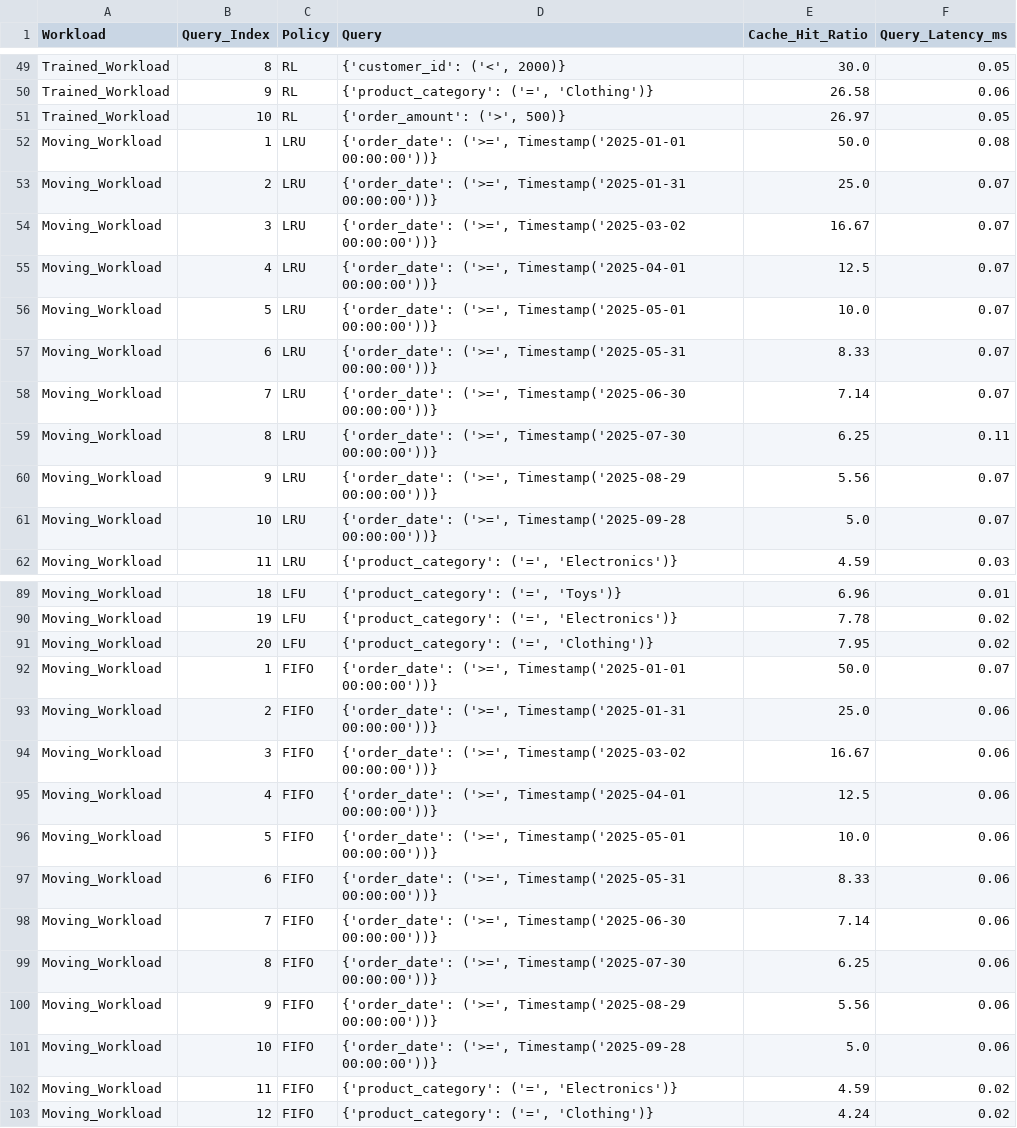
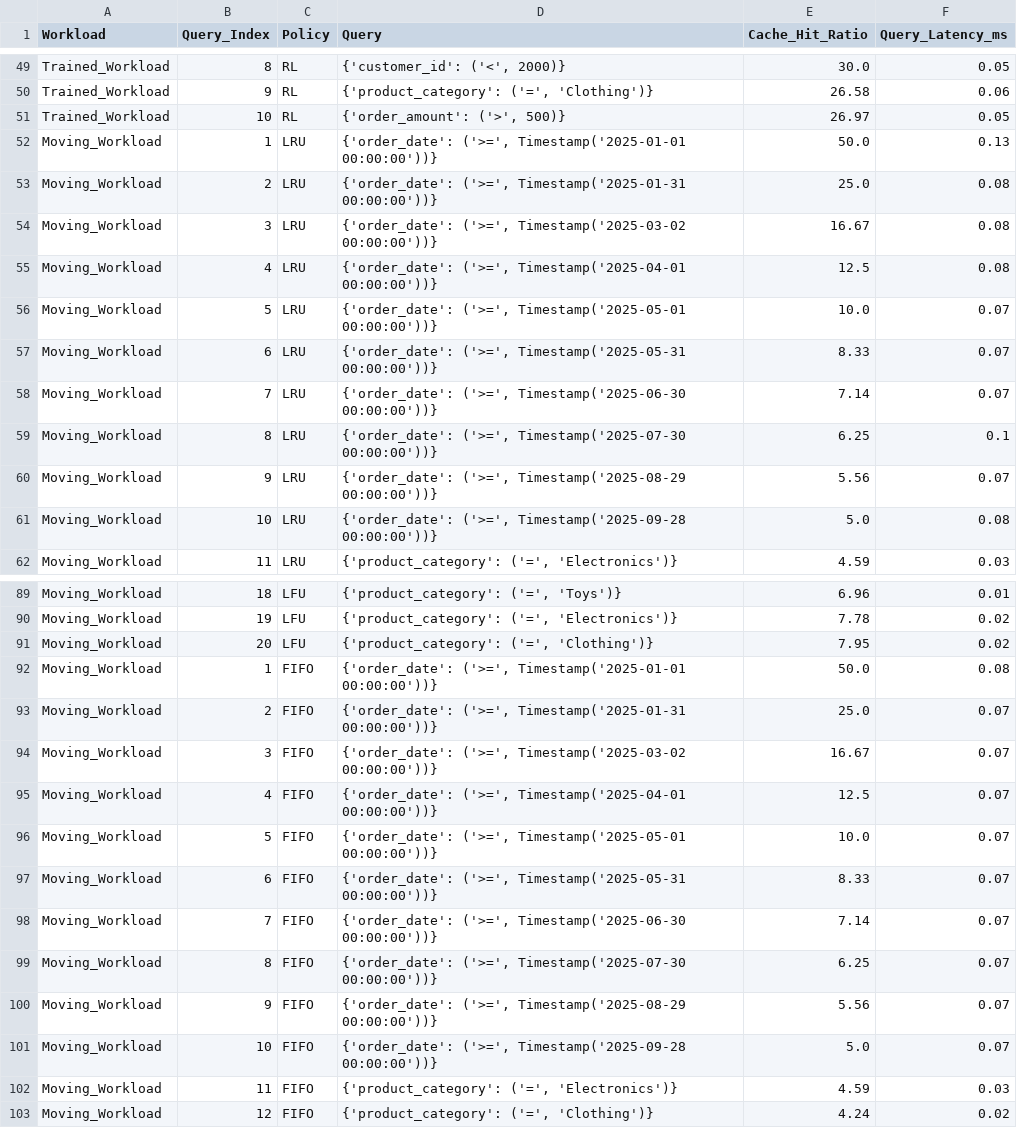
Before and after one commit to Suhasrv2403/RlCacheSpark, a CSV file: results/policy_timeline_data.csv (was policy_timeline_data.csv), drawn as a sheet; only a part is shown, gaps mark what is left out; the diff covers the shown part only.

```diff
--- a/policy_timeline_data.csv
+++ b/results/policy_timeline_data.csv
@@ -51,6 +51,6 @@ Trained_Workload,9,RL,"{'product_category': ('=', 'Clothing')}",26.58,0.06
 Trained_Workload,10,RL,"{'order_amount': ('>', 500)}",26.97,0.05
-Moving_Workload,1,LRU,"{'order_date': ('>=', Timestamp('2025-01-01 00:00:00'))}",50.0,0.08
-Moving_Workload,2,LRU,"{'order_date': ('>=', Timestamp('2025-01-31 00:00:00'))}",25.0,0.07
-Moving_Workload,3,LRU,"{'order_date': ('>=', Timestamp('2025-03-02 00:00:00'))}",16.67,0.07
-Moving_Workload,4,LRU,"{'order_date': ('>=', Timestamp('2025-04-01 00:00:00'))}",12.5,0.07
+Moving_Workload,1,LRU,"{'order_date': ('>=', Timestamp('2025-01-01 00:00:00'))}",50.0,0.13
+Moving_Workload,2,LRU,"{'order_date': ('>=', Timestamp('2025-01-31 00:00:00'))}",25.0,0.08
+Moving_Workload,3,LRU,"{'order_date': ('>=', Timestamp('2025-03-02 00:00:00'))}",16.67,0.08
+Moving_Workload,4,LRU,"{'order_date': ('>=', Timestamp('2025-04-01 00:00:00'))}",12.5,0.08
 Moving_Workload,5,LRU,"{'order_date': ('>=', Timestamp('2025-05-01 00:00:00'))}",10.0,0.07
@@ -58,5 +58,5 @@ Moving_Workload,6,LRU,"{'order_date': ('>=', Timestamp('2025-05-31 00:00:00'))}"
 Moving_Workload,7,LRU,"{'order_date': ('>=', Timestamp('2025-06-30 00:00:00'))}",7.14,0.07
-Moving_Workload,8,LRU,"{'order_date': ('>=', Timestamp('2025-07-30 00:00:00'))}",6.25,0.11
+Moving_Workload,8,LRU,"{'order_date': ('>=', Timestamp('2025-07-30 00:00:00'))}",6.25,0.1
 Moving_Workload,9,LRU,"{'order_date': ('>=', Timestamp('2025-08-29 00:00:00'))}",5.56,0.07
-Moving_Workload,10,LRU,"{'order_date': ('>=', Timestamp('2025-09-28 00:00:00'))}",5.0,0.07
+Moving_Workload,10,LRU,"{'order_date': ('>=', Timestamp('2025-09-28 00:00:00'))}",5.0,0.08
 Moving_Workload,11,LRU,"{'product_category': ('=', 'Electronics')}",4.59,0.03
@@ -91,13 +91,13 @@ Moving_Workload,19,LFU,"{'product_category': ('=', 'Electronics')}",7.78,0.02
 Moving_Workload,20,LFU,"{'product_category': ('=', 'Clothing')}",7.95,0.02
-Moving_Workload,1,FIFO,"{'order_date': ('>=', Timestamp('2025-01-01 00:00:00'))}",50.0,0.07
-Moving_Workload,2,FIFO,"{'order_date': ('>=', Timestamp('2025-01-31 00:00:00'))}",25.0,0.06
-Moving_Workload,3,FIFO,"{'order_date': ('>=', Timestamp('2025-03-02 00:00:00'))}",16.67,0.06
-Moving_Workload,4,FIFO,"{'order_date': ('>=', Timestamp('2025-04-01 00:00:00'))}",12.5,0.06
-Moving_Workload,5,FIFO,"{'order_date': ('>=', Timestamp('2025-05-01 00:00:00'))}",10.0,0.06
-Moving_Workload,6,FIFO,"{'order_date': ('>=', Timestamp('2025-05-31 00:00:00'))}",8.33,0.06
-Moving_Workload,7,FIFO,"{'order_date': ('>=', Timestamp('2025-06-30 00:00:00'))}",7.14,0.06
-Moving_Workload,8,FIFO,"{'order_date': ('>=', Timestamp('2025-07-30 00:00:00'))}",6.25,0.06
-Moving_Workload,9,FIFO,"{'order_date': ('>=', Timestamp('2025-08-29 00:00:00'))}",5.56,0.06
-Moving_Workload,10,FIFO,"{'order_date': ('>=', Timestamp('2025-09-28 00:00:00'))}",5.0,0.06
-Moving_Workload,11,FIFO,"{'product_category': ('=', 'Electronics')}",4.59,0.02
+Moving_Workload,1,FIFO,"{'order_date': ('>=', Timestamp('2025-01-01 00:00:00'))}",50.0,0.08
+Moving_Workload,2,FIFO,"{'order_date': ('>=', Timestamp('2025-01-31 00:00:00'))}",25.0,0.07
+Moving_Workload,3,FIFO,"{'order_date': ('>=', Timestamp('2025-03-02 00:00:00'))}",16.67,0.07
+Moving_Workload,4,FIFO,"{'order_date': ('>=', Timestamp('2025-04-01 00:00:00'))}",12.5,0.07
+Moving_Workload,5,FIFO,"{'order_date': ('>=', Timestamp('2025-05-01 00:00:00'))}",10.0,0.07
+Moving_Workload,6,FIFO,"{'order_date': ('>=', Timestamp('2025-05-31 00:00:00'))}",8.33,0.07
+Moving_Workload,7,FIFO,"{'order_date': ('>=', Timestamp('2025-06-30 00:00:00'))}",7.14,0.07
+Moving_Workload,8,FIFO,"{'order_date': ('>=', Timestamp('2025-07-30 00:00:00'))}",6.25,0.07
+Moving_Workload,9,FIFO,"{'order_date': ('>=', Timestamp('2025-08-29 00:00:00'))}",5.56,0.07
+Moving_Workload,10,FIFO,"{'order_date': ('>=', Timestamp('2025-09-28 00:00:00'))}",5.0,0.07
+Moving_Workload,11,FIFO,"{'product_category': ('=', 'Electronics')}",4.59,0.03
 Moving_Workload,12,FIFO,"{'product_category': ('=', 'Clothing')}",4.24,0.02
```
Also changed, not shown: 40 edited cells elsewhere in this file, 17 other files.
